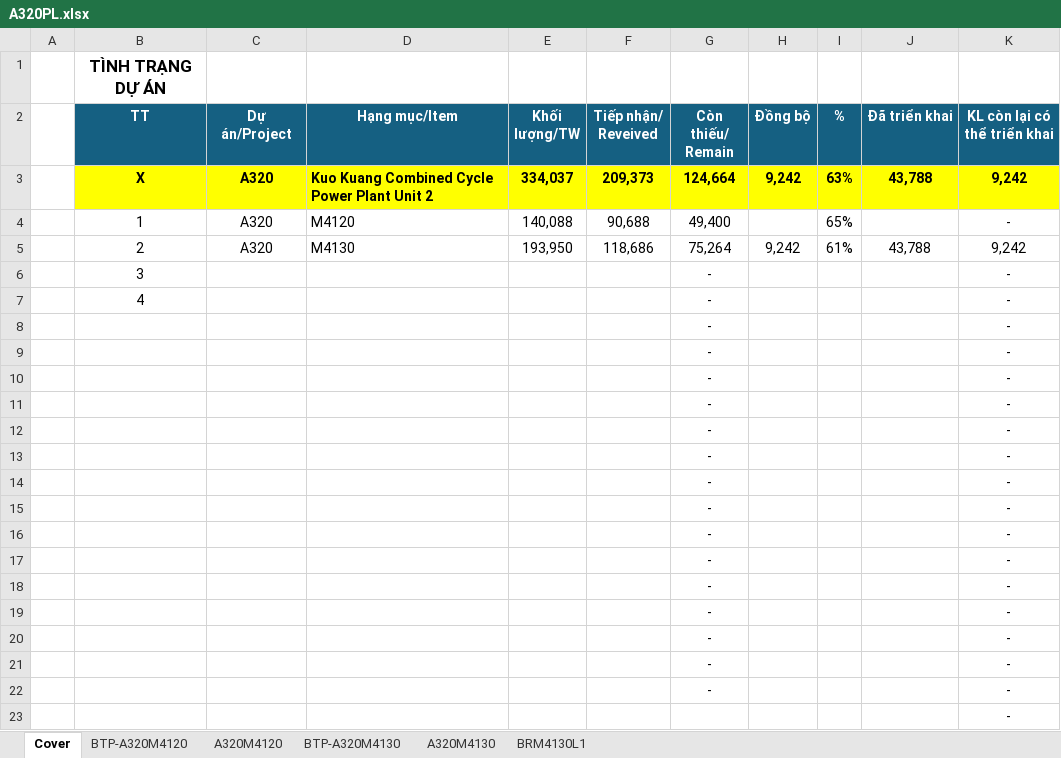
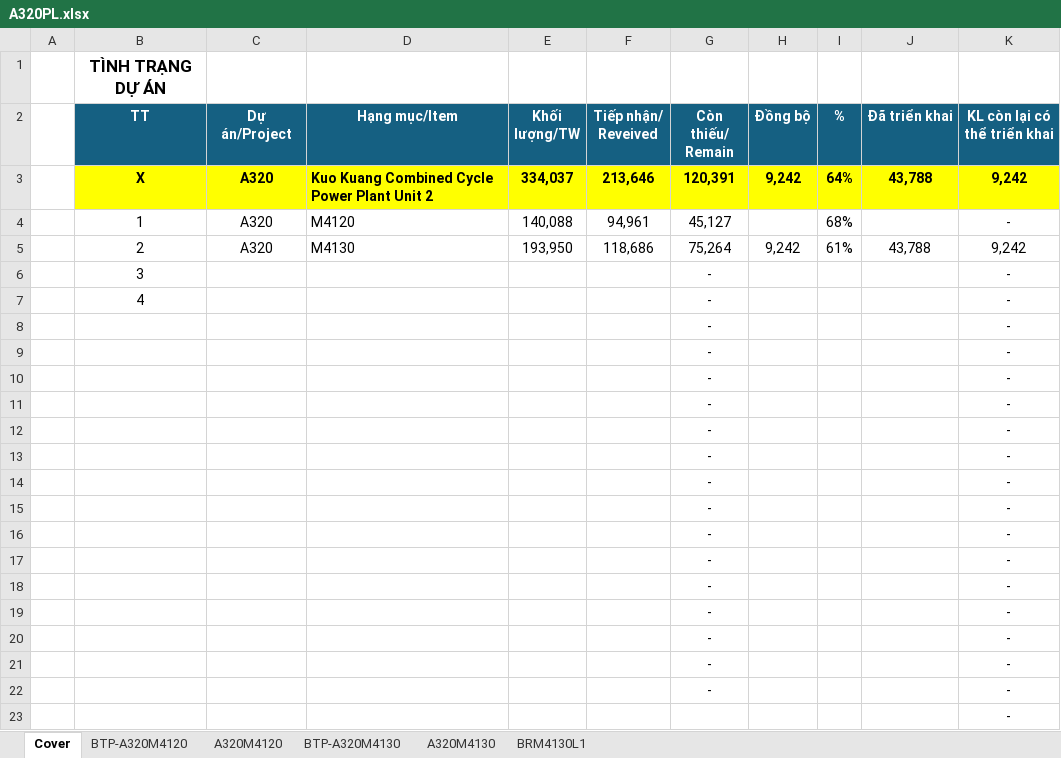
Before and after one commit to nguyenduchieu1208/leo-server, an Excel workbook: Data/A320PL.xlsx, sheet Cover, drawn as a sheet; values as stored, in another font and other column widths than the file's, no borders; conditional formats not drawn; the diff names each change by its address in the sheet, - before the commit and + after, or states it on an @@ line.

```diff
--- a/Data/A320PL.xlsx (sheet Cover)
+++ b/Data/A320PL.xlsx (sheet Cover)
-F3 (Tiếp nhận/ Reveived): 209,373
+F3 (Tiếp nhận/ Reveived): 213,646
-G3 (Còn thiếu/ Remain): 124,664
+G3 (Còn thiếu/ Remain): 120,391
-I3 (%): 63%
+I3 (%): 64%
-F4 (Tiếp nhận/ Reveived): 90,688
+F4 (Tiếp nhận/ Reveived): 94,961
-G4 (Còn thiếu/ Remain): 49,400
+G4 (Còn thiếu/ Remain): 45,127
-I4 (%): 65%
+I4 (%): 68%
```
Also changed, not shown: sheet BTP-A320M4120, sheet BTP-A320M4130, formulas that keep their value, hidden cells, 12 other files.
